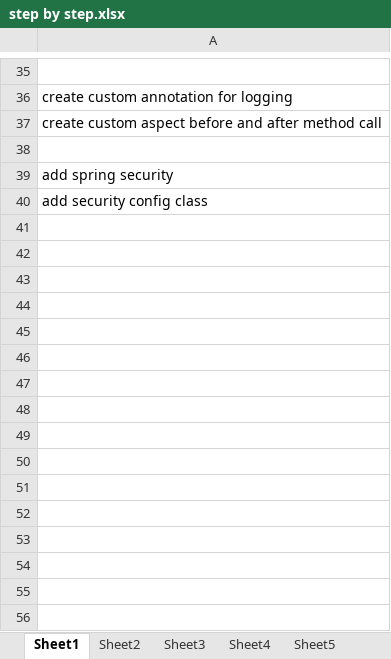
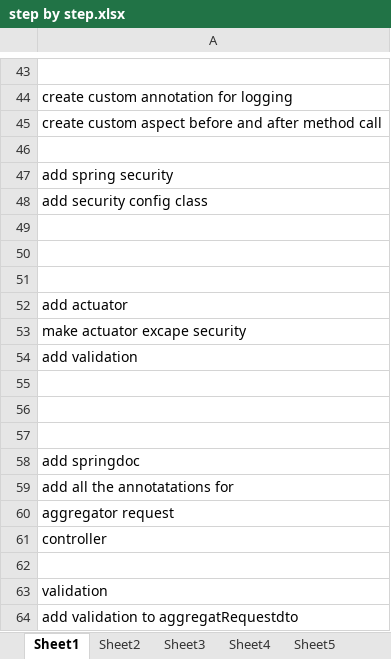
Before and after one commit to kausgang/NJDPB_API, an Excel workbook: step by step.xlsx, sheet Sheet1, drawn as a sheet; only a part is shown, gaps mark what is left out; values as stored, in another font and other column widths than the file's, no borders; the diff covers the shown part only; the diff names each change by its address in the sheet, - before the commit and + after, or states it on an @@ line.

```diff
--- a/step by step.xlsx (sheet Sheet1)
+++ b/step by step.xlsx (sheet Sheet1)
+row 49: (empty)
+row 50: (empty)
+row 51: (empty)
+row 52: add actuator
+row 53: make actuator excape security
+row 54: add validation
+row 55: (empty)
+row 56: (empty)
+row 57: (empty)
+row 58: add springdoc
+row 59: add all the annotatations for
+row 60: aggregator request
+row 61: controller
+row 62: (empty)
+row 63: validation
+row 64: add validation to aggregatRequestdto
```
Also changed, not shown: 8 added rows, 1 edited cell and cell formats elsewhere in this sheet, sheet Sheet2, 10 other files.
